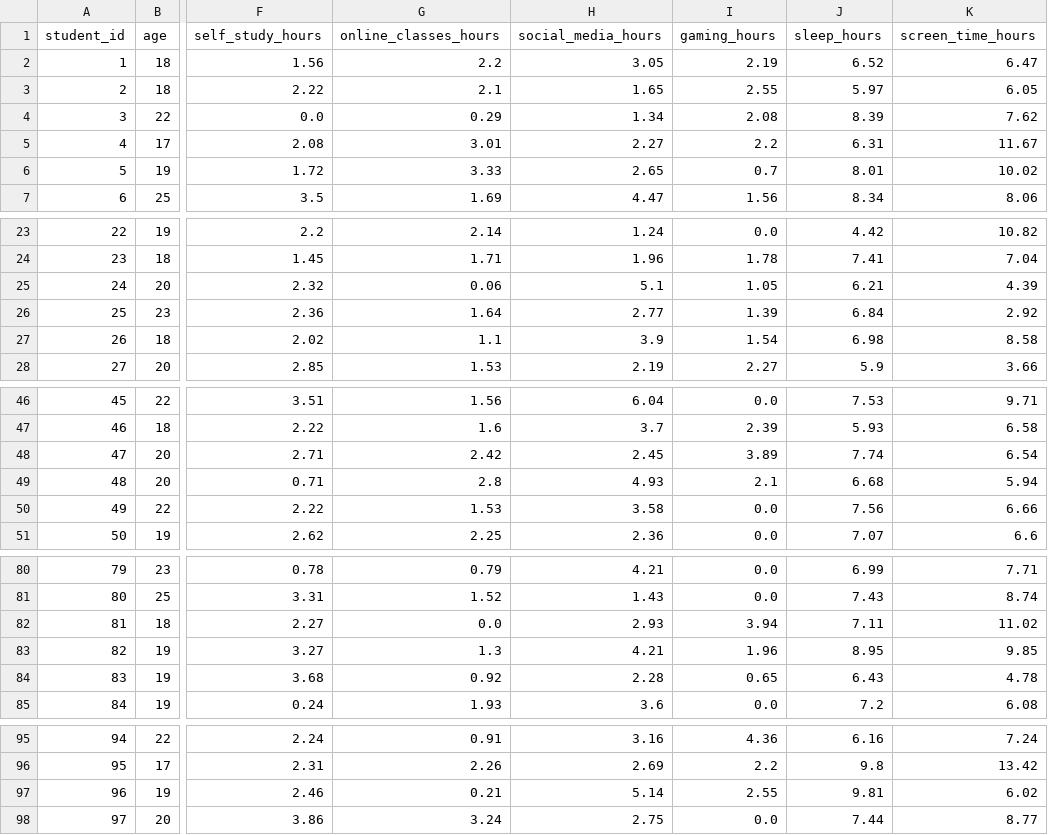
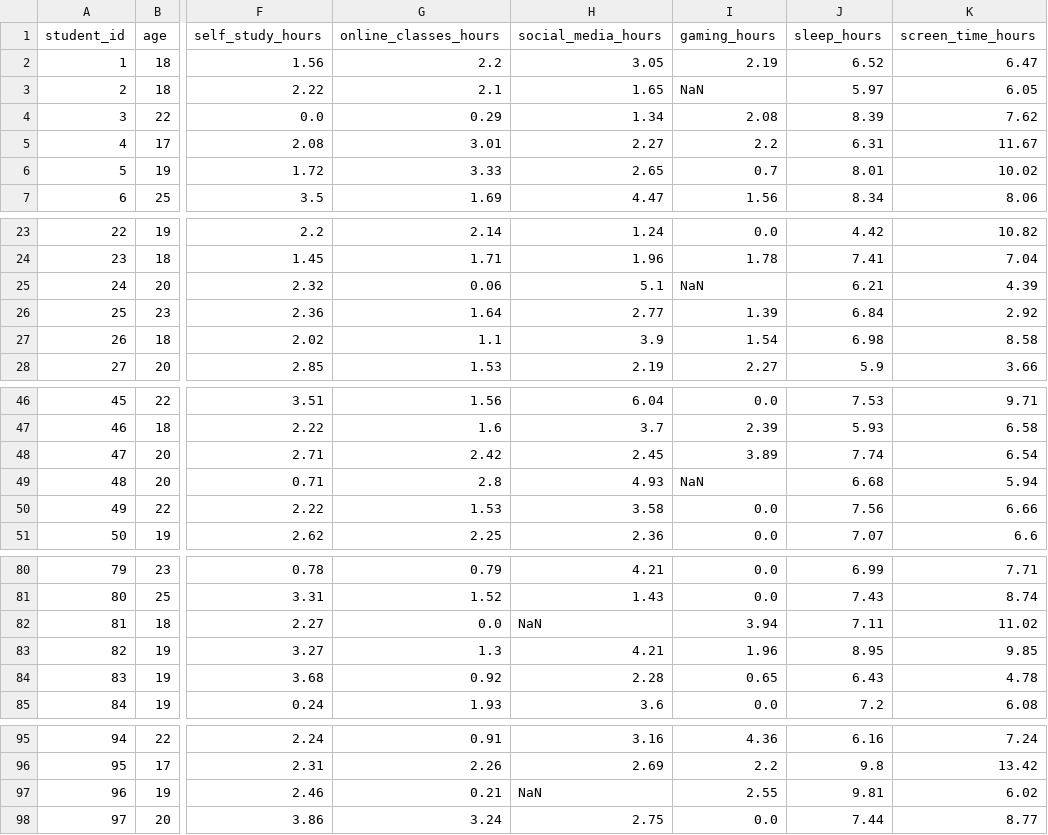
Before and after one commit to nikolstaykova/students_performance_data, a CSV file: ultimate_student_productivity_dataset_5000.csv, drawn as a sheet; only a part is shown, gaps mark what is left out; the diff covers the shown part only; the diff names each change by its address in the sheet, - before the commit and + after, or states it on an @@ line.

Commit message:
Update ultimate_student_productivity_dataset_5000.csv

```diff
--- a/ultimate_student_productivity_dataset_5000.csv
+++ b/ultimate_student_productivity_dataset_5000.csv
-I3 (gaming_hours): 2.55
+I3 (gaming_hours): NaN
-I25 (gaming_hours): 1.05
+I25 (gaming_hours): NaN
-I49 (gaming_hours): 2.1
+I49 (gaming_hours): NaN
-H82 (social_media_hours): 2.93
+H82 (social_media_hours): NaN
-H97 (social_media_hours): 5.14
+H97 (social_media_hours): NaN
```
Also changed, not shown: 2 edited cells elsewhere in this file.
